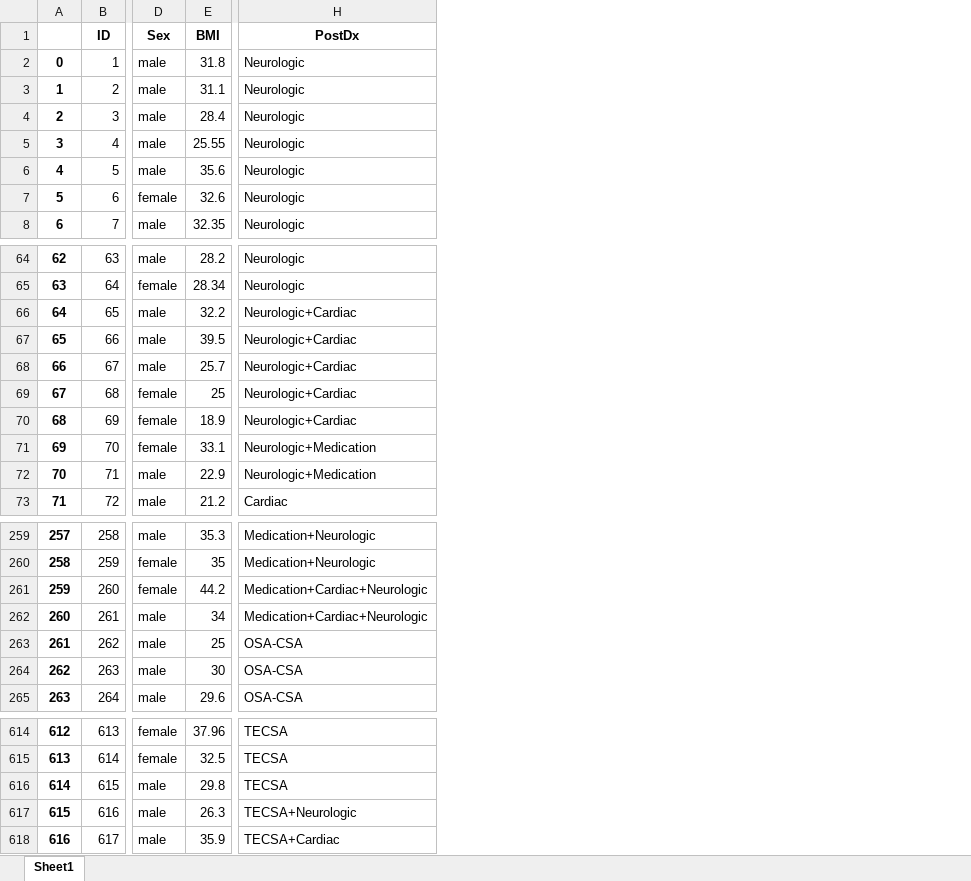
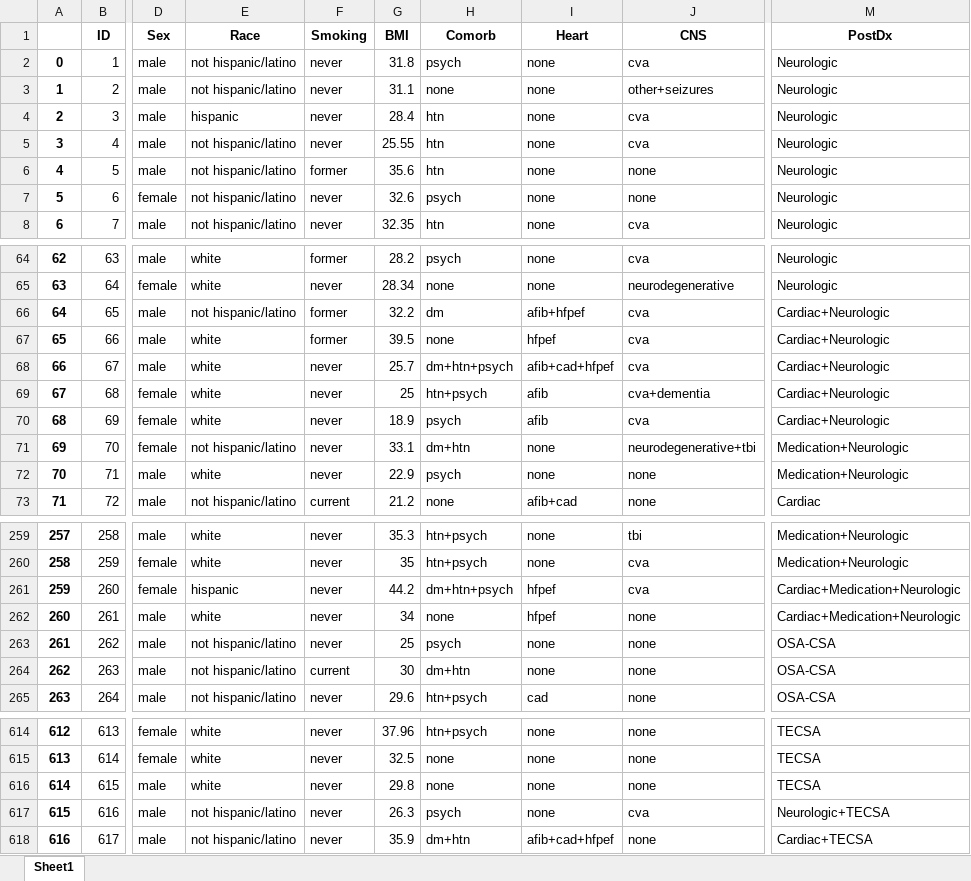
Before and after one commit to reblocke/CSA, an Excel workbook: output.xlsx, sheet Sheet1, drawn as a sheet; only a part is shown, gaps mark what is left out; values as stored, in another font and other column widths than the file's, no borders; addresses are those after the commit; the diff names each change by its address in the sheet, - before the commit and + after, or states it on an @@ line.

Commit message:
Added the rest of the comorbidity data processing

```diff
--- a/output.xlsx (sheet Sheet1)
+++ b/output.xlsx (sheet Sheet1)
+column E (Race), rows 2-8: not hispanic/latino | not hispanic/latino | hispanic | not hispanic/latino | not hispanic/latino | not hispanic/latino | not hispanic/latino; rows 64-73: white | white | not hispanic/latino | white | white | white | white | not hispanic/latino | white | not hispanic/latino; rows 259-265: white | white | hispanic | white | not hispanic/latino | not hispanic/latino | not hispanic/latino; rows 614-618: white | white | white | not hispanic/latino | not hispanic/latino
+column F (Smoking), rows 2-8: never | never | never | never | former | never | never; rows 64-73: former | never | former | former | never | never | never | never | never | current; rows 259-265: never | never | never | never | never | current | never; rows 614-618: all never
+column H (Comorb), rows 2-8: psych | none | htn | htn | htn | psych | htn; rows 64-73: psych | none | dm | none | dm+htn+psych | htn+psych | psych | dm+htn | psych | none; rows 259-265: htn+psych | htn+psych | dm+htn+psych | none | psych | dm+htn | htn+psych; rows 614-618: htn+psych | none | none | psych | dm+htn
+column I (Heart), rows 2-8: all none; rows 64-73: none | none | afib+hfpef | hfpef | afib+cad+hfpef | afib | afib | none | none | afib+cad; rows 259-265: none | none | hfpef | hfpef | none | none | cad; rows 614-618: none | none | none | none | afib+cad+hfpef
+column J (CNS), rows 2-8: cva | other+seizures | cva | cva | none | none | cva; rows 64-73: cva | neurodegenerative | cva | cva | cva | cva+dementia | cva | neurodegenerative+tbi | none | none; rows 259-265: tbi | cva | cva | none | none | none | none; rows 614-618: none | none | none | cva | none
-M66:M70 (PostDx): Neurologic+Cardiac
+M66:M70 (PostDx): Cardiac+Neurologic
-M71:M72 (PostDx): Neurologic+Medication
+M71:M72 (PostDx): Medication+Neurologic
-M261:M262 (PostDx): Medication+Cardiac+Neurologic
+M261:M262 (PostDx): Cardiac+Medication+Neurologic
-M617 (PostDx): TECSA+Neurologic
+M617 (PostDx): Neurologic+TECSA
-M618 (PostDx): TECSA+Cardiac
+M618 (PostDx): Cardiac+TECSA
```
Also changed, not shown: 5 other files.
